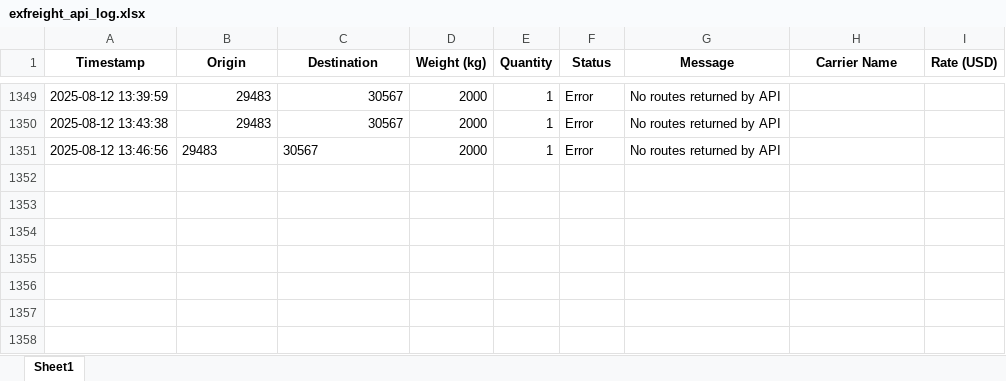
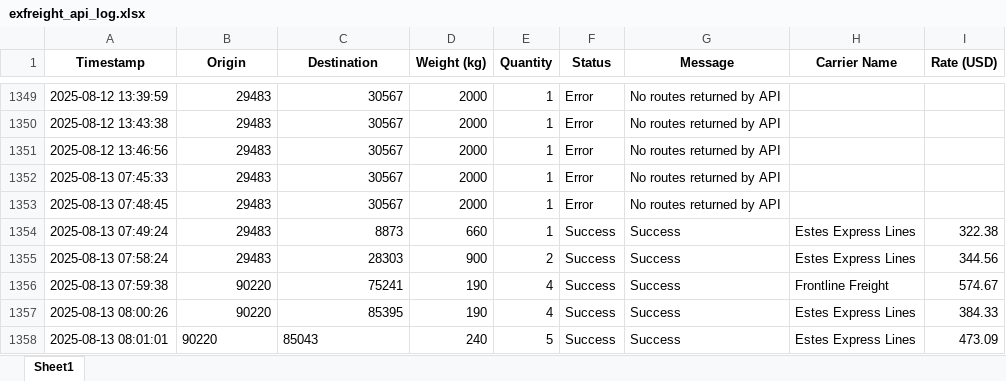
Before and after one commit to Ayyanagouda006/FBA-Pricing-Tool, an Excel workbook: Logs/exfreight_api_log.xlsx, sheet Sheet1, drawn as a sheet; only a part is shown, gaps mark what is left out; values as stored, in another font and other column widths than the file's, no borders; the diff names each change by its address in the sheet, - before the commit and + after, or states it on an @@ line.

```diff
--- a/Logs/exfreight_api_log.xlsx (sheet Sheet1)
+++ b/Logs/exfreight_api_log.xlsx (sheet Sheet1)
-B1351:C1351 alignment: left
+B1351:C1351 alignment: right
+row 1352: 2025-08-13 07:45:33 | 29483 | 30567 | 2000 | 1 | Error | No routes returned by API
+row 1353: 2025-08-13 07:48:45 | 29483 | 30567 | 2000 | 1 | Error | No routes returned by API
+row 1354: 2025-08-13 07:49:24 | 29483 | 8873 | 660 | 1 | Success | Success | Estes Express Lines | 322.38
+row 1355: 2025-08-13 07:58:24 | 29483 | 28303 | 900 | 2 | Success | Success | Estes Express Lines | 344.56
+row 1356: 2025-08-13 07:59:38 | 90220 | 75241 | 190 | 4 | Success | Success | Frontline Freight | 574.67
+row 1357: 2025-08-13 08:00:26 | 90220 | 85395 | 190 | 4 | Success | Success | Estes Express Lines | 384.33
+row 1358: 2025-08-13 08:01:01 | 90220 | 85043 | 240 | 5 | Success | Success | Estes Express Lines | 473.09
```
Also changed, not shown: Logs/bookings_log.xlsx, Logs/heyprimo_api_tracking.xlsx, 8 other files.
